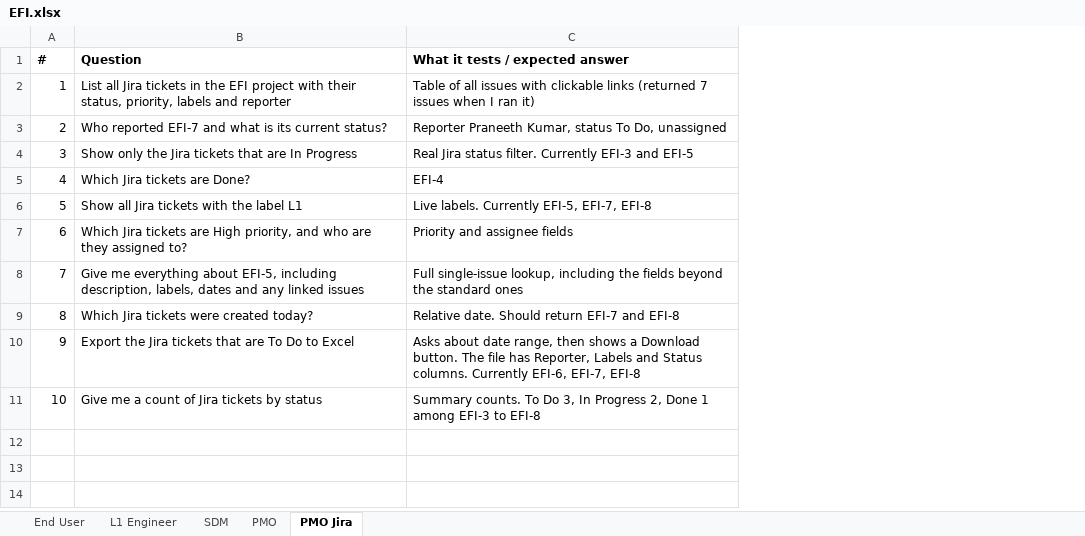
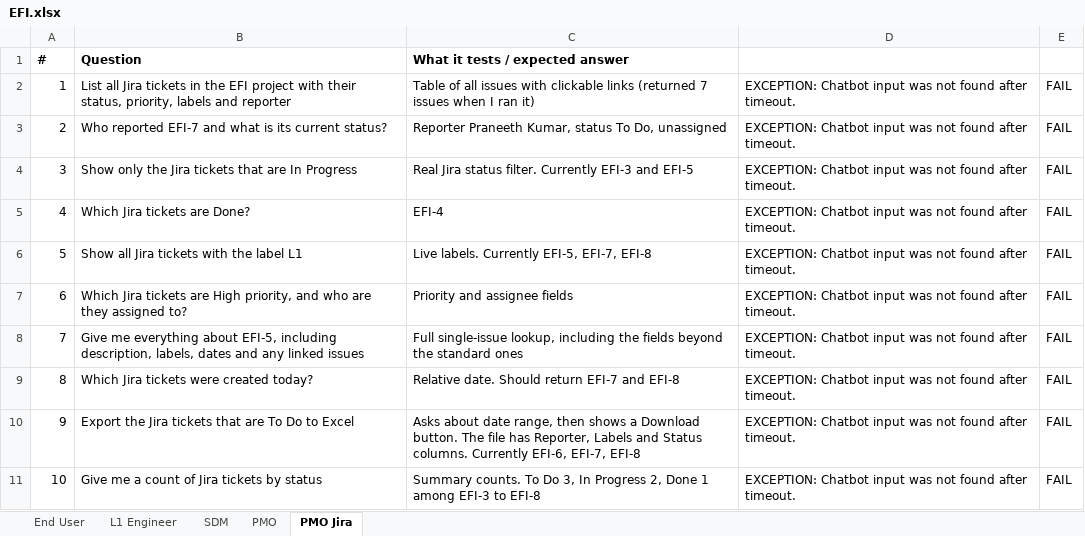
Before and after one commit to RameshkumarK718/Chatbot-Automation-Framework, an Excel workbook: EFI.xlsx, sheet PMO Jira, drawn as a sheet; values as stored, in another font and other column widths than the file's, no borders; the diff names each change by its address in the sheet, - before the commit and + after, or states it on an @@ line.

```diff
--- a/EFI.xlsx (sheet PMO Jira)
+++ b/EFI.xlsx (sheet PMO Jira)
+column D, rows 2-11: all EXCEPTION: Chatbot input was not found after timeout.
+column E, rows 2-11: all FAIL
```
Also changed, not shown: sheet L1 Engineer, sheet SDM, sheet PMO, sheet End User.
